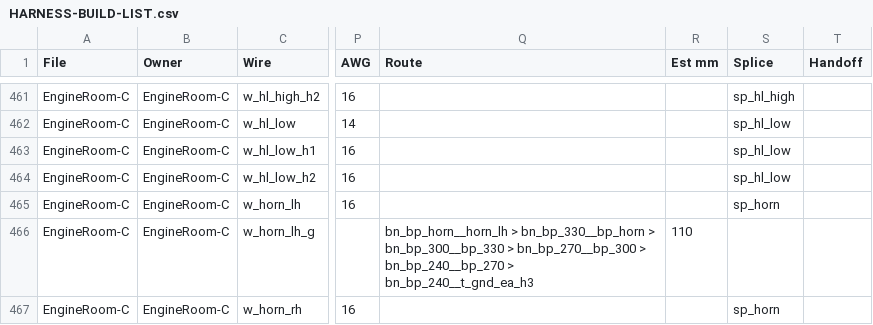
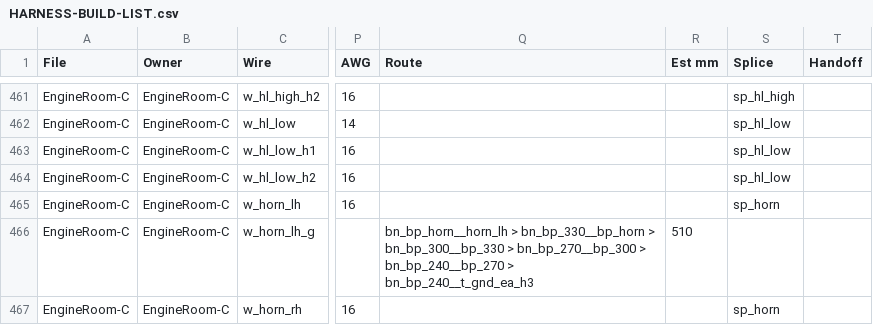
Before and after one commit to living-relation/st185-link-ecu-config, a CSV file: docs/harness/HARNESS-BUILD-LIST.csv, drawn as a sheet; only a part is shown, gaps mark what is left out; the diff covers the shown part only; the diff names each change by its address in the sheet, - before the commit and + after, or states it on an @@ line.

```diff
--- a/docs/harness/HARNESS-BUILD-LIST.csv
+++ b/docs/harness/HARNESS-BUILD-LIST.csv
-R466 (Est mm): 110
+R466 (Est mm): 510
```
Also changed, not shown: 23 edited cells elsewhere in this file, sot/channels.csv, 9 other files.
